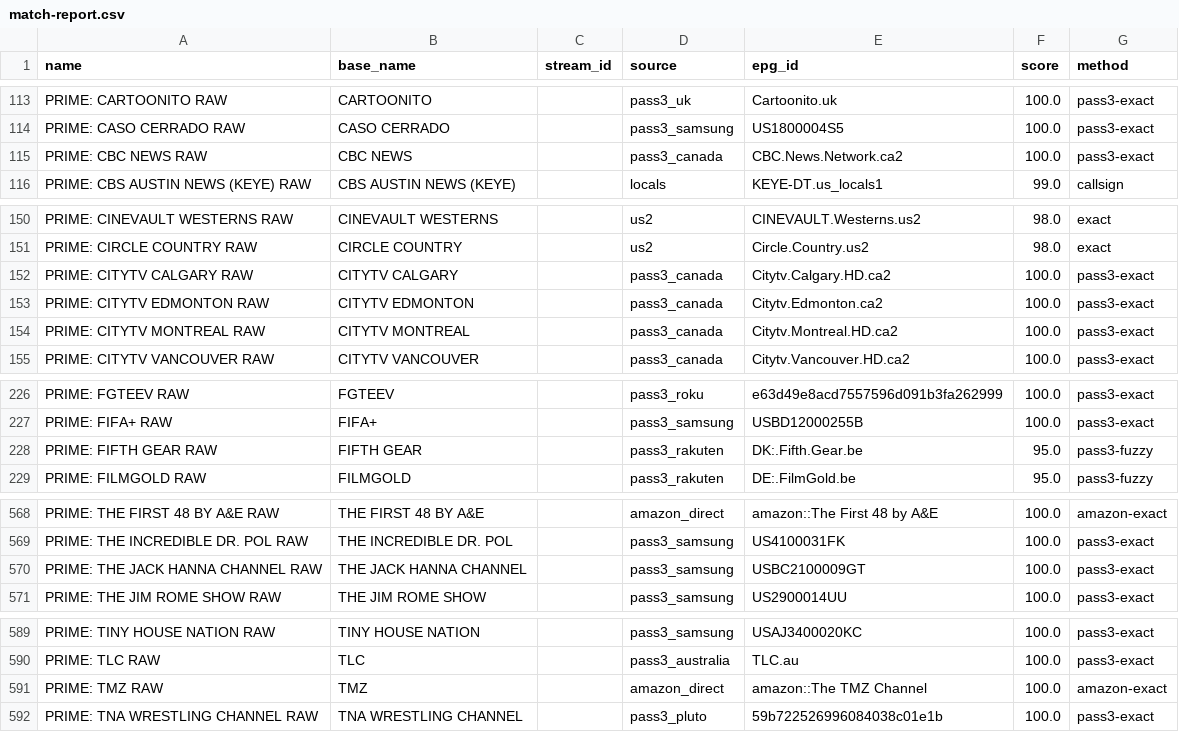
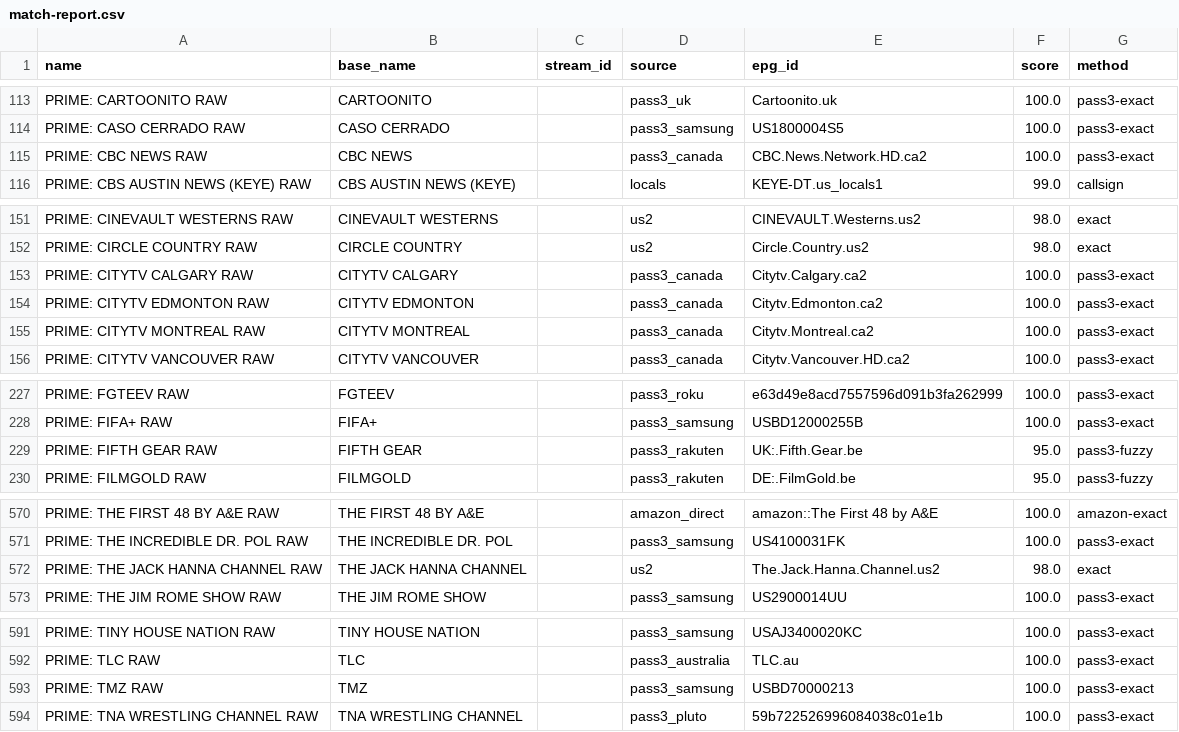
Before and after one commit to theuauchessclub/uau-backend, a CSV file: primevideo-epg/match-report.csv, drawn as a sheet; only a part is shown, gaps mark what is left out; the diff covers the shown part only.

```diff
--- a/primevideo-epg/match-report.csv
+++ b/primevideo-epg/match-report.csv
@@ -114,3 +114,3 @@ PRIME: CARTOONITO RAW,CARTOONITO,,pass3_uk,Cartoonito.uk,100.0,pass3-exact
 PRIME: CASO CERRADO RAW,CASO CERRADO,,pass3_samsung,US1800004S5,100.0,pass3-exact
-PRIME: CBC NEWS RAW,CBC NEWS,,pass3_canada,CBC.News.Network.ca2,100.0,pass3-exact
+PRIME: CBC NEWS RAW,CBC NEWS,,pass3_canada,CBC.News.Network.HD.ca2,100.0,pass3-exact
 PRIME: CBS AUSTIN NEWS (KEYE) RAW,CBS AUSTIN NEWS (KEYE),,locals,KEYE-DT.us_locals1,99.0,callsign
@@ -151,5 +152,5 @@ PRIME: CINEVAULT WESTERNS RAW,CINEVAULT WESTERNS,,us2,CINEVAULT.Westerns.us2,98.
 PRIME: CIRCLE COUNTRY RAW,CIRCLE COUNTRY,,us2,Circle.Country.us2,98.0,exact
-PRIME: CITYTV CALGARY RAW,CITYTV CALGARY,,pass3_canada,Citytv.Calgary.HD.ca2,100.0,pass3-exact
+PRIME: CITYTV CALGARY RAW,CITYTV CALGARY,,pass3_canada,Citytv.Calgary.ca2,100.0,pass3-exact
 PRIME: CITYTV EDMONTON RAW,CITYTV EDMONTON,,pass3_canada,Citytv.Edmonton.ca2,100.0,pass3-exact
-PRIME: CITYTV MONTREAL RAW,CITYTV MONTREAL,,pass3_canada,Citytv.Montreal.HD.ca2,100.0,pass3-exact
+PRIME: CITYTV MONTREAL RAW,CITYTV MONTREAL,,pass3_canada,Citytv.Montreal.ca2,100.0,pass3-exact
 PRIME: CITYTV VANCOUVER RAW,CITYTV VANCOUVER,,pass3_canada,Citytv.Vancouver.HD.ca2,100.0,pass3-exact
@@ -227,3 +228,3 @@ PRIME: FGTEEV RAW,FGTEEV,,pass3_roku,e63d49e8acd7557596d091b3fa262999,100.0,pass
 PRIME: FIFA+ RAW,FIFA+,,pass3_samsung,USBD12000255B,100.0,pass3-exact
-PRIME: FIFTH GEAR RAW,FIFTH GEAR,,pass3_rakuten,DK:.Fifth.Gear.be,95.0,pass3-fuzzy
+PRIME: FIFTH GEAR RAW,FIFTH GEAR,,pass3_rakuten,UK:.Fifth.Gear.be,95.0,pass3-fuzzy
 PRIME: FILMGOLD RAW,FILMGOLD,,pass3_rakuten,DE:.FilmGold.be,95.0,pass3-fuzzy
@@ -569,3 +571,3 @@ PRIME: THE FIRST 48 BY A&E RAW,THE FIRST 48 BY A&E,,amazon_direct,amazon::The Fi
 PRIME: THE INCREDIBLE DR. POL RAW,THE INCREDIBLE DR. POL,,pass3_samsung,US4100031FK,100.0,pass3-exact
-PRIME: THE JACK HANNA CHANNEL RAW,THE JACK HANNA CHANNEL,,pass3_samsung,USBC2100009GT,100.0,pass3-exact
+PRIME: THE JACK HANNA CHANNEL RAW,THE JACK HANNA CHANNEL,,us2,The.Jack.Hanna.Channel.us2,98.0,exact
 PRIME: THE JIM ROME SHOW RAW,THE JIM ROME SHOW,,pass3_samsung,US2900014UU,100.0,pass3-exact
@@ -590,3 +592,3 @@ PRIME: TINY HOUSE NATION RAW,TINY HOUSE NATION,,pass3_samsung,USAJ3400020KC,100.
 PRIME: TLC RAW,TLC,,pass3_australia,TLC.au,100.0,pass3-exact
-PRIME: TMZ RAW,TMZ,,amazon_direct,amazon::The TMZ Channel,100.0,amazon-exact
+PRIME: TMZ RAW,TMZ,,pass3_samsung,USBD70000213,100.0,pass3-exact
 PRIME: TNA WRESTLING CHANNEL RAW,TNA WRESTLING CHANNEL,,pass3_pluto,59b722526996084038c01e1b,100.0,pass3-exact
```
Also changed, not shown: 2 added rows, 1 removed row and 18 edited cells elsewhere in this file, primevideo-epg/unmatched.csv, 8 other files.
